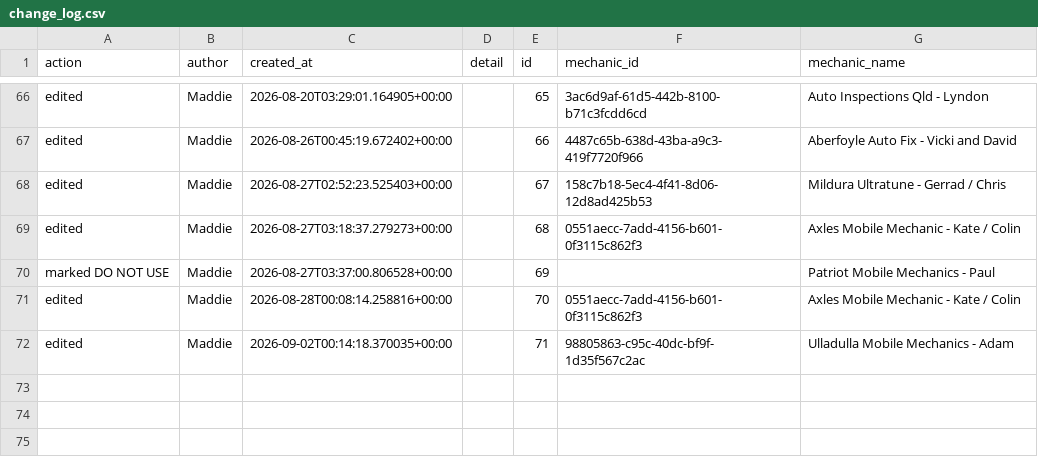
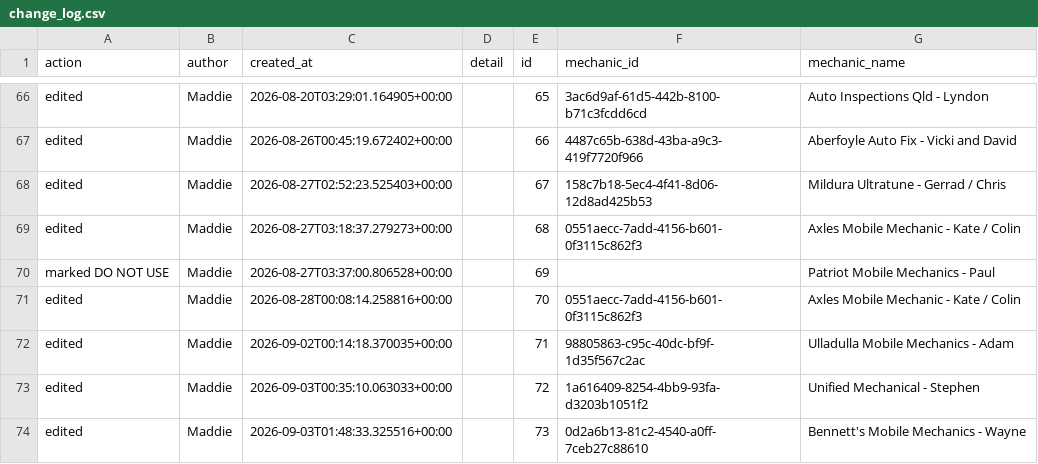
Before and after one commit to Mazza24/verifi-mechanic-map, a CSV file: backup/change_log.csv, drawn as a sheet; only a part is shown, gaps mark what is left out.

```diff
--- a/backup/change_log.csv
+++ b/backup/change_log.csv
@@ -72 +72,3 @@ edited,Maddie,2026-08-28T00:08:14.258816+00:00,,70,0551aecc-7add-4156-b601-0f311
 edited,Maddie,2026-09-02T00:14:18.370035+00:00,,71,98805863-c95c-40dc-bf9f-1d35f567c2ac,Ulladulla Mobile Mechanics - Adam
+edited,Maddie,2026-09-03T00:35:10.063033+00:00,,72,1a616409-8254-4bb9-93fa-d3203b1051f2,Unified Mechanical - Stephen
+edited,Maddie,2026-09-03T01:48:33.325516+00:00,,73,0d2a6b13-81c2-4540-a0ff-7ceb27c88610,Bennett's Mobile Mechanics - Wayne
```
Also changed, not shown: backup/mechanics.csv.
